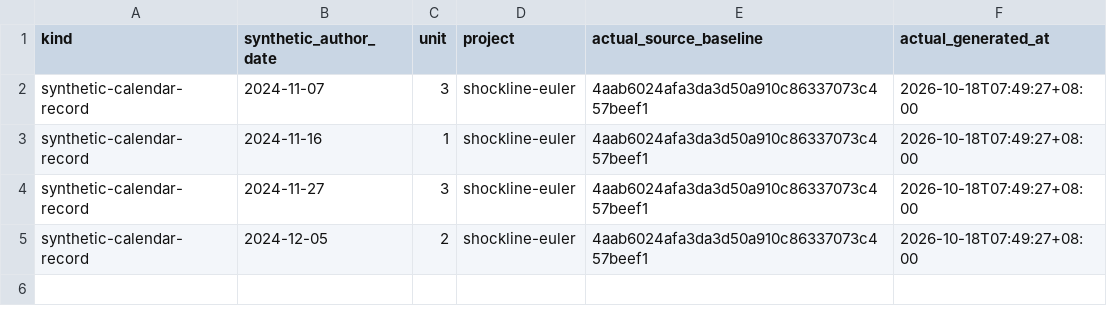
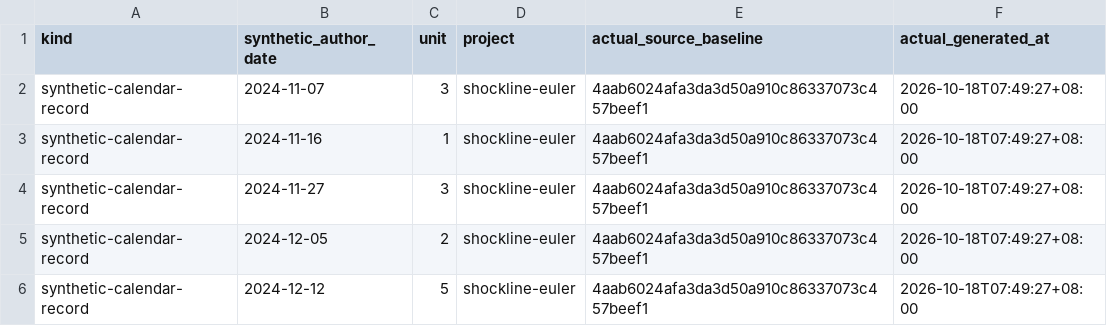
Before and after one commit to Khalil-Work/shockline-euler, a CSV file: docs/calendar-records-2024-2026.csv, drawn as a sheet; the diff names each change by its address in the sheet, - before the commit and + after, or states it on an @@ line.

Commit message:
docs: synthetic calendar record 2024-12-12 unit 5
Documentation calendar reconstruction generated on 2026-10-18. Historical author dates do not date source development.

```diff
--- a/docs/calendar-records-2024-2026.csv
+++ b/docs/calendar-records-2024-2026.csv
+row 6: synthetic-calendar-record | 2024-12-12 | 5 | shockline-euler | 4aab6024afa3da3d50a910c86337073c457beef1 | 2026-10-18T07:49:27+08:00
```
